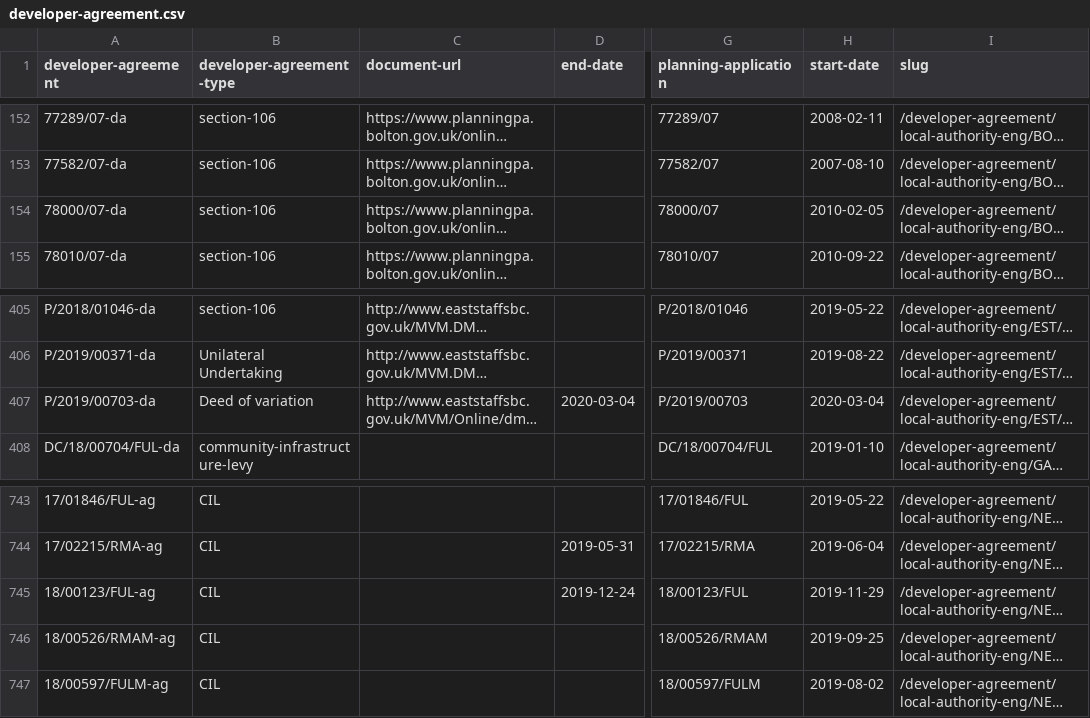
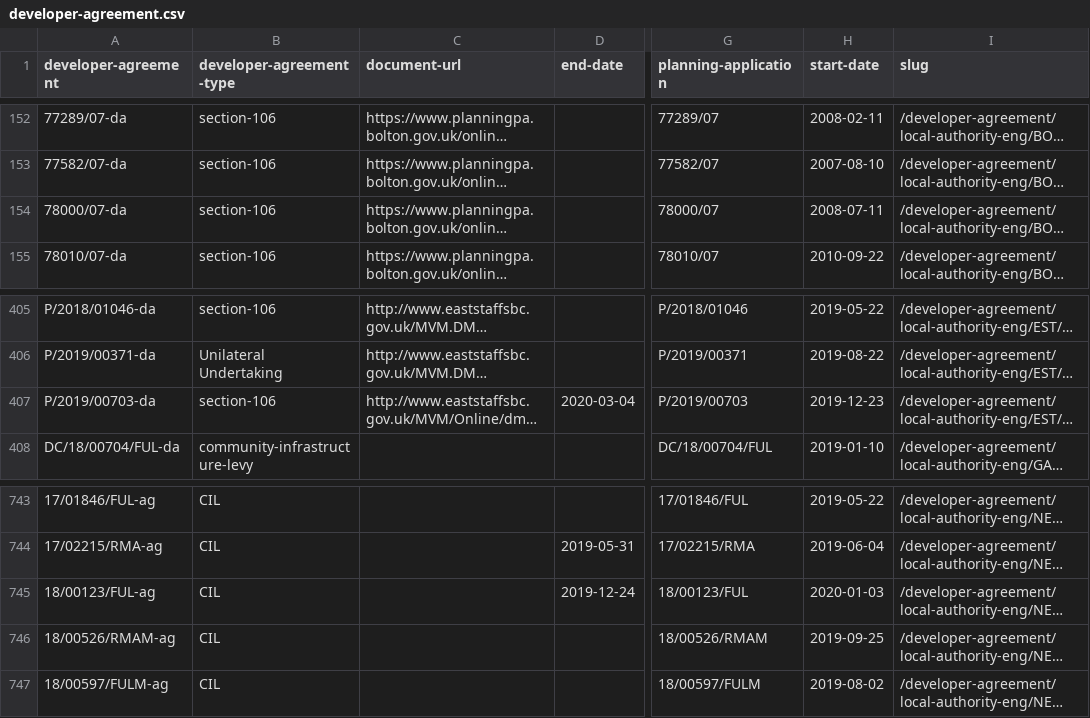
Before and after one commit to digital-land/developer-contributions-collection, a CSV file: dataset/developer-agreement.csv, drawn as a sheet; only a part is shown, gaps mark what is left out; long unchanged cells end in …; the diff names each change by its address in the sheet, - before the commit and + after, or states it on an @@ line.

```diff
--- a/dataset/developer-agreement.csv
+++ b/dataset/developer-agreement.csv
-H154 (start-date): 2010-02-05
+H154 (start-date): 2008-07-11
-B407 (developer-agreement-type): Deed of variation
+B407 (developer-agreement-type): section-106
-H407 (start-date): 2020-03-04
+H407 (start-date): 2019-12-23
-H745 (start-date): 2019-11-29
+H745 (start-date): 2020-01-03
```
Also changed, not shown: dataset/developer-agreement-contribution.csv, dataset/developer-agreement-transaction.csv, 6 other files.
